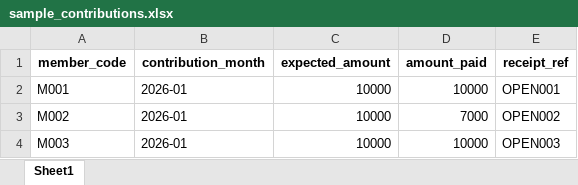
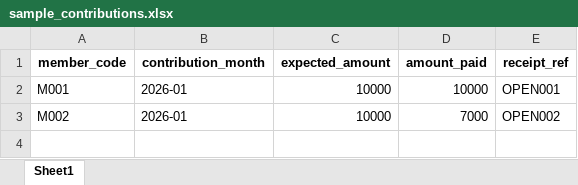
Before and after one commit to mngmuia/capital-club-ledger, an Excel workbook: sample_data/sample_contributions.xlsx, sheet Sheet1, drawn as a sheet; values as stored, in another font and other column widths than the file's, no borders; the diff names each change by its address in the sheet, - before the commit and + after, or states it on an @@ line.

```diff
--- a/sample_data/sample_contributions.xlsx (sheet Sheet1)
+++ b/sample_data/sample_contributions.xlsx (sheet Sheet1)
-row 4: M003 | 2026-01 | 10000 | 10000 | OPEN003
```
Also changed, not shown: sample_data/sample_members.xlsx.
